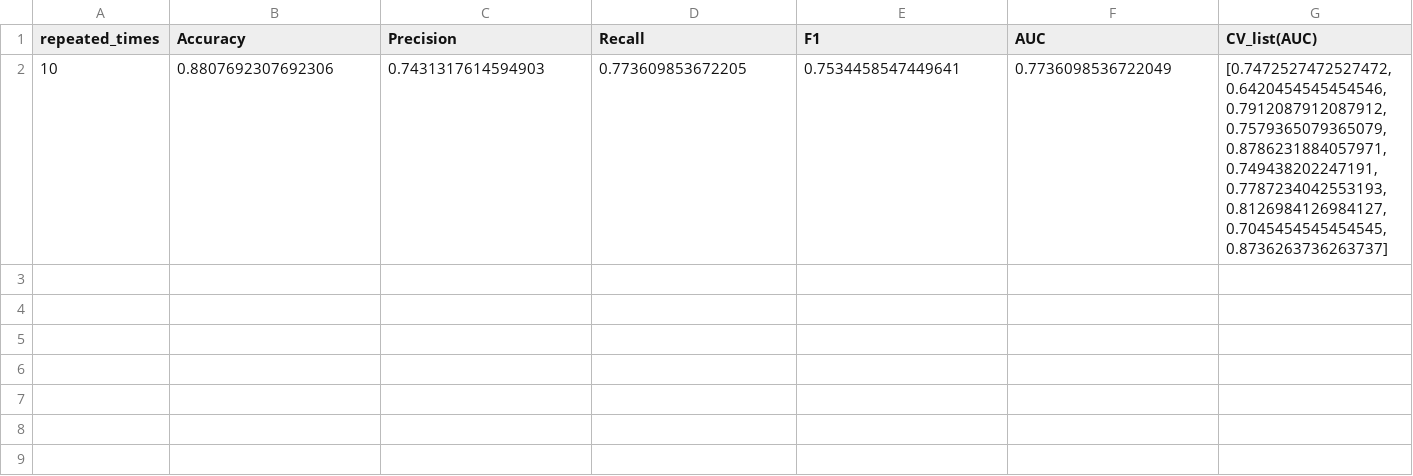
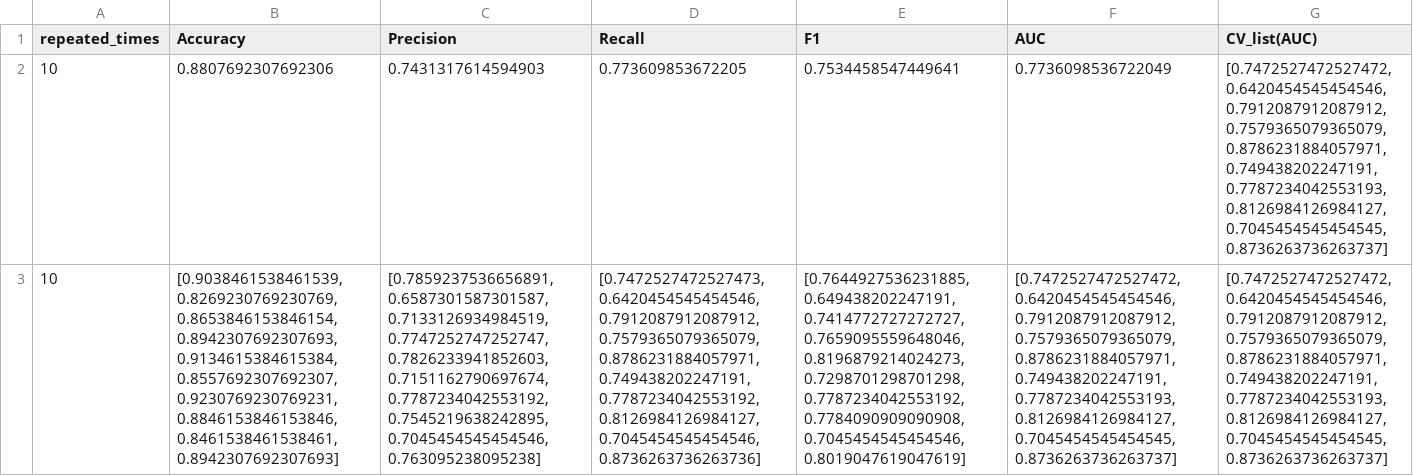
Before and after one commit to omahmood280/ISWE, a CSV file: solution/incubator-mxnet_NB.csv, drawn as a sheet; the diff names each change by its address in the sheet, - before the commit and + after, or states it on an @@ line.

```diff
--- a/solution/incubator-mxnet_NB.csv
+++ b/solution/incubator-mxnet_NB.csv
+row 3: 10 | [0.9038461538461539, 0.8269230769230769, 0.8653846153846154, 0.8942307692307693, 0.9134615384615384, 0.8557692307692307, 0.9230769230769231, 0.8846153846153846, 0.8461538461538461, 0.8942307692307693] | [0.7859237536656891, 0.6587301587301587, 0.7133126934984519, 0.7747252747252747, 0.7826233941852603, 0.7151162790697674, 0.7787234042553192, 0.7545219638242895, 0.7045454545454546, 0.763095238095238] | [0.7472527472527473, 0.6420454545454546, 0.7912087912087912, 0.7579365079365079, 0.8786231884057971, 0.749438202247191, 0.7787234042553192, 0.8126984126984127, 0.7045454545454546, 0.8736263736263736] | [0.7644927536231885, 0.649438202247191, 0.7414772727272727, 0.7659095559648046, 0.8196879214024273, 0.7298701298701298, 0.7787234042553192, 0.7784090909090908, 0.7045454545454546, 0.8019047619047619] | [0.7472527472527472, 0.6420454545454546, 0.7912087912087912, 0.7579365079365079, 0.8786231884057971, 0.749438202247191, 0.7787234042553193, 0.8126984126984127, 0.7045454545454545, 0.8736263736263737] | [0.7472527472527472, 0.6420454545454546, 0.7912087912087912, 0.7579365079365079, 0.8786231884057971, 0.749438202247191, 0.7787234042553193, 0.8126984126984127, 0.7045454545454545, 0.8736263736263737]
```
Also changed, not shown: solution/caffe_NB.csv, solution/keras_NB.csv, 4 other files.
